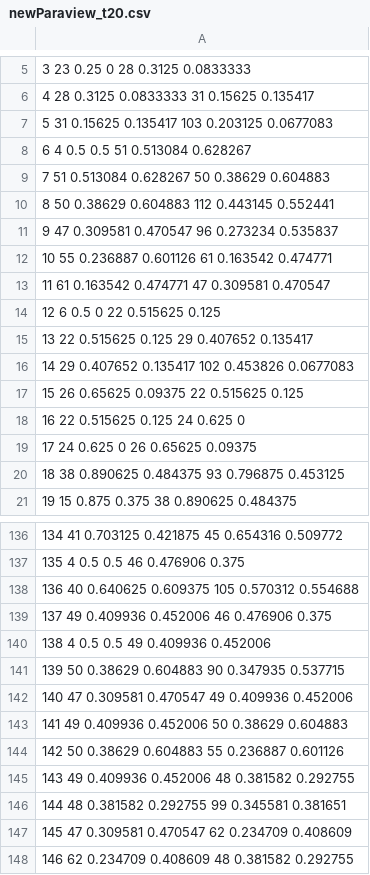
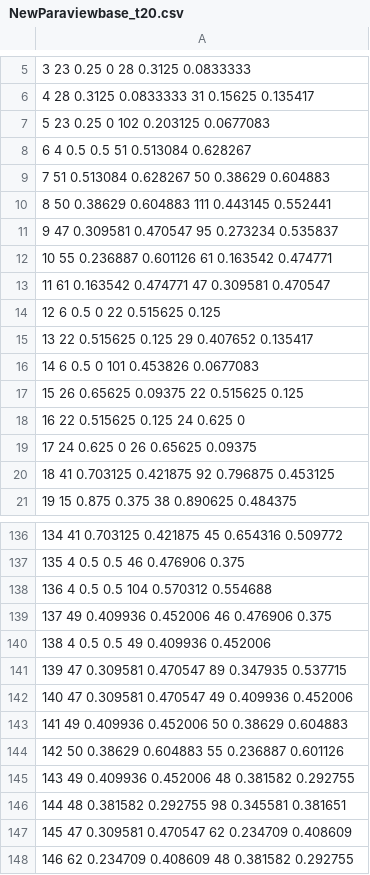
Before and after one commit to Domenico2023/PROGETTO2023, a CSV file: Raffinamento/Project/Dataset/Test1Completed/NewParaviewbase_t20.csv (was Raffinamento/Project/Dataset/Test1Completed/newParaview_t20.csv), drawn as a sheet; only a part is shown, gaps mark what is left out; the diff covers the shown part only; the diff names each change by its address in the sheet, - before the commit and + after, or states it on an @@ line.

```diff
--- a/Raffinamento/Project/Dataset/Test1Completed/newParaview_t20.csv
+++ b/Raffinamento/Project/Dataset/Test1Completed/NewParaviewbase_t20.csv
-A7: 5 31 0.15625 0.135417 103 0.203125 0.0677083
+A7: 5 23 0.25 0 102 0.203125 0.0677083
-A10: 8 50 0.38629 0.604883 112 0.443145 0.552441
+A10: 8 50 0.38629 0.604883 111 0.443145 0.552441
-A11: 9 47 0.309581 0.470547 96 0.273234 0.535837
+A11: 9 47 0.309581 0.470547 95 0.273234 0.535837
-A16: 14 29 0.407652 0.135417 102 0.453826 0.0677083
+A16: 14 6 0.5 0 101 0.453826 0.0677083
-A20: 18 38 0.890625 0.484375 93 0.796875 0.453125
+A20: 18 41 0.703125 0.421875 92 0.796875 0.453125
-A138: 136 40 0.640625 0.609375 105 0.570312 0.554688
+A138: 136 4 0.5 0.5 104 0.570312 0.554688
-A141: 139 50 0.38629 0.604883 90 0.347935 0.537715
+A141: 139 47 0.309581 0.470547 89 0.347935 0.537715
-A146: 144 48 0.381582 0.292755 99 0.345581 0.381651
+A146: 144 48 0.381582 0.292755 98 0.345581 0.381651
```
Also changed, not shown: 84 edited cells elsewhere in this file, Raffinamento/Project/Dataset/Test1Completed/New0Dbase_t20.csv, 19 other files.
